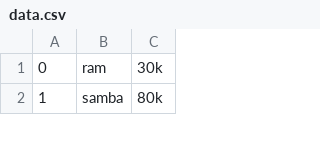
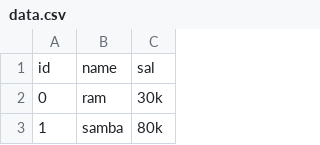
Before and after one commit to sambapython/batch55, a CSV file: data.csv, drawn as a sheet; only a part is shown.

```diff
--- a/data.csv
+++ b/data.csv
@@ -1 +1,2 @@
+id,name,sal
 0,ram,30k
```
Also changed, not shown: 3 other files.
